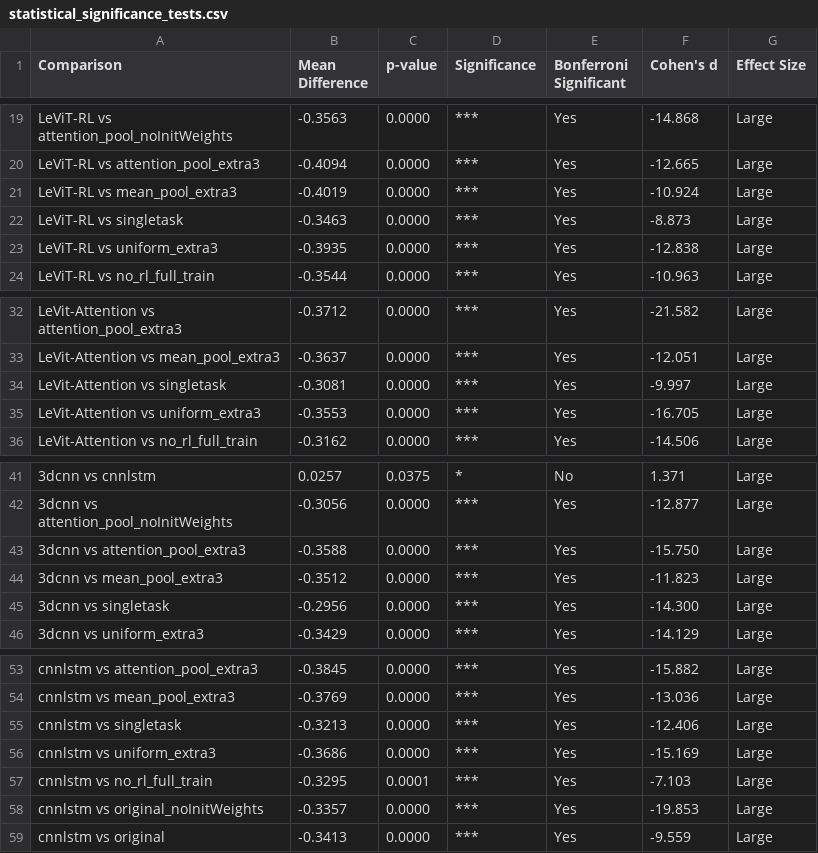
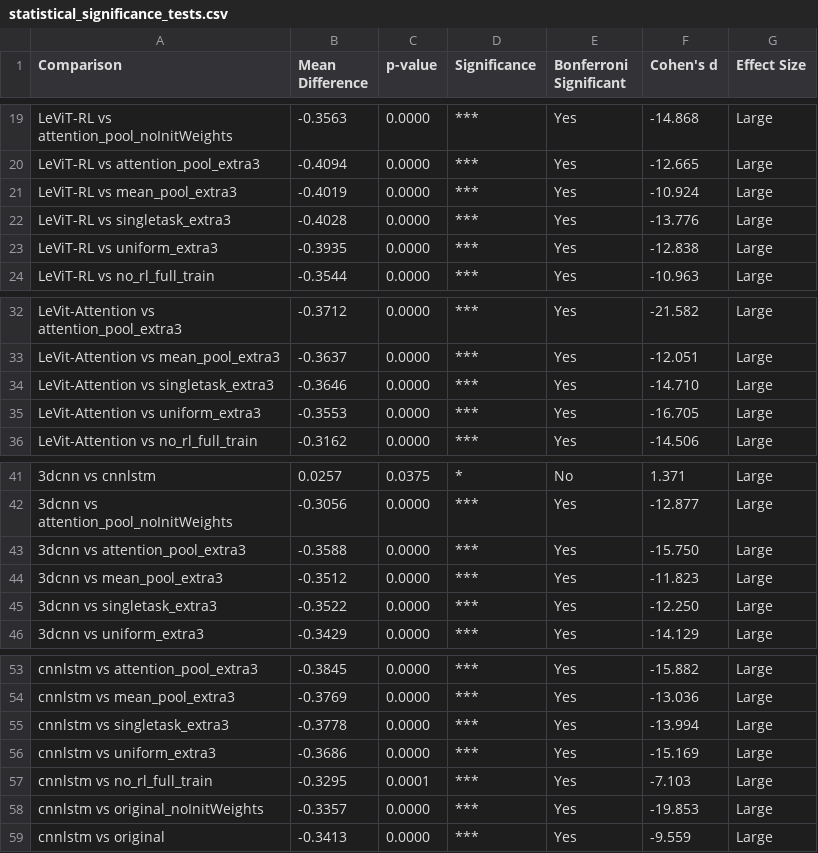
Before and after one commit to tbrokowski/ULTR-AI-Vid, a CSV file: visualization_outputs/statistical_significance_tests.csv, drawn as a sheet; only a part is shown, gaps mark what is left out; the diff covers the shown part only; the diff names each change by its address in the sheet, - before the commit and + after, or states it on an @@ line.

```diff
--- a/visualization_outputs/statistical_significance_tests.csv
+++ b/visualization_outputs/statistical_significance_tests.csv
-A22 (Comparison): LeViT-RL vs singletask
+A22 (Comparison): LeViT-RL vs singletask_extra3
-B22 (Mean Difference): -0.3463
+B22 (Mean Difference): -0.4028
-F22 (Cohen's d): -8.873
+F22 (Cohen's d): -13.776
-A34 (Comparison): LeVit-Attention vs singletask
+A34 (Comparison): LeVit-Attention vs singletask_extra3
-B34 (Mean Difference): -0.3081
+B34 (Mean Difference): -0.3646
-F34 (Cohen's d): -9.997
+F34 (Cohen's d): -14.710
-A45 (Comparison): 3dcnn vs singletask
+A45 (Comparison): 3dcnn vs singletask_extra3
-B45 (Mean Difference): -0.2956
+B45 (Mean Difference): -0.3522
-F45 (Cohen's d): -14.300
+F45 (Cohen's d): -12.250
-A55 (Comparison): cnnlstm vs singletask
+A55 (Comparison): cnnlstm vs singletask_extra3
-B55 (Mean Difference): -0.3213
+B55 (Mean Difference): -0.3778
-F55 (Cohen's d): -12.406
+F55 (Cohen's d): -13.994
```
Also changed, not shown: 10 added rows and 10 removed rows elsewhere in this file, visualization_outputs/metrics_comparison_test.csv, visualization_outputs/pathology_ensemble_summary_test.csv, 30 other files.
